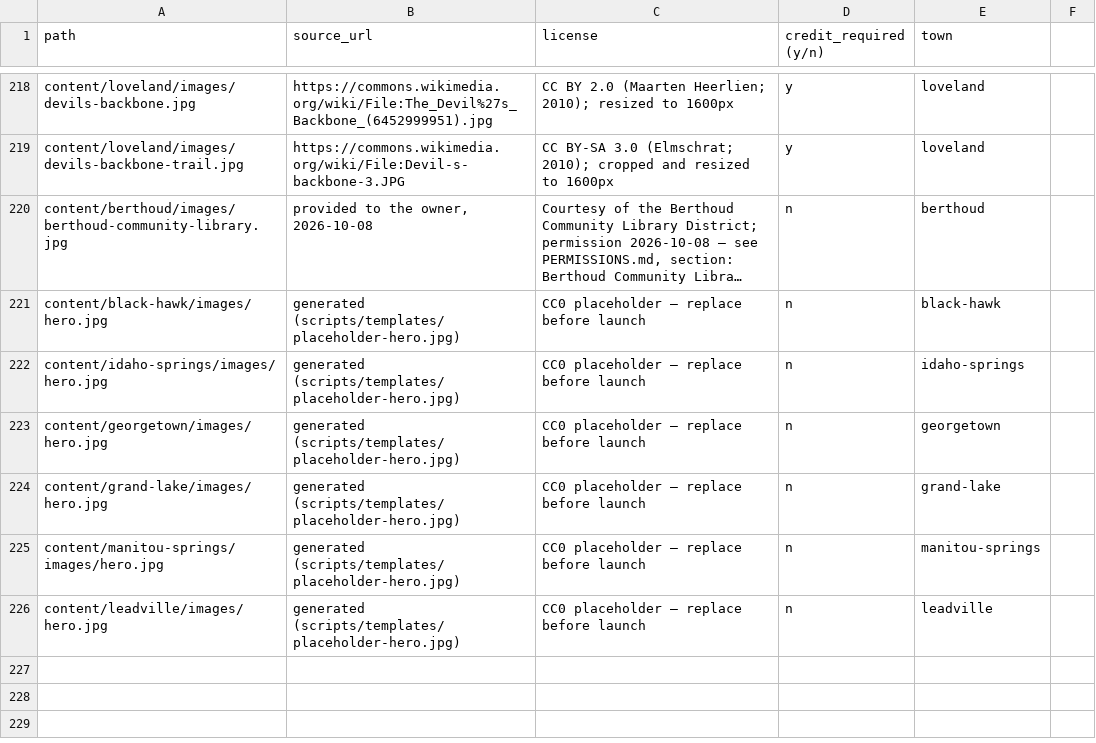
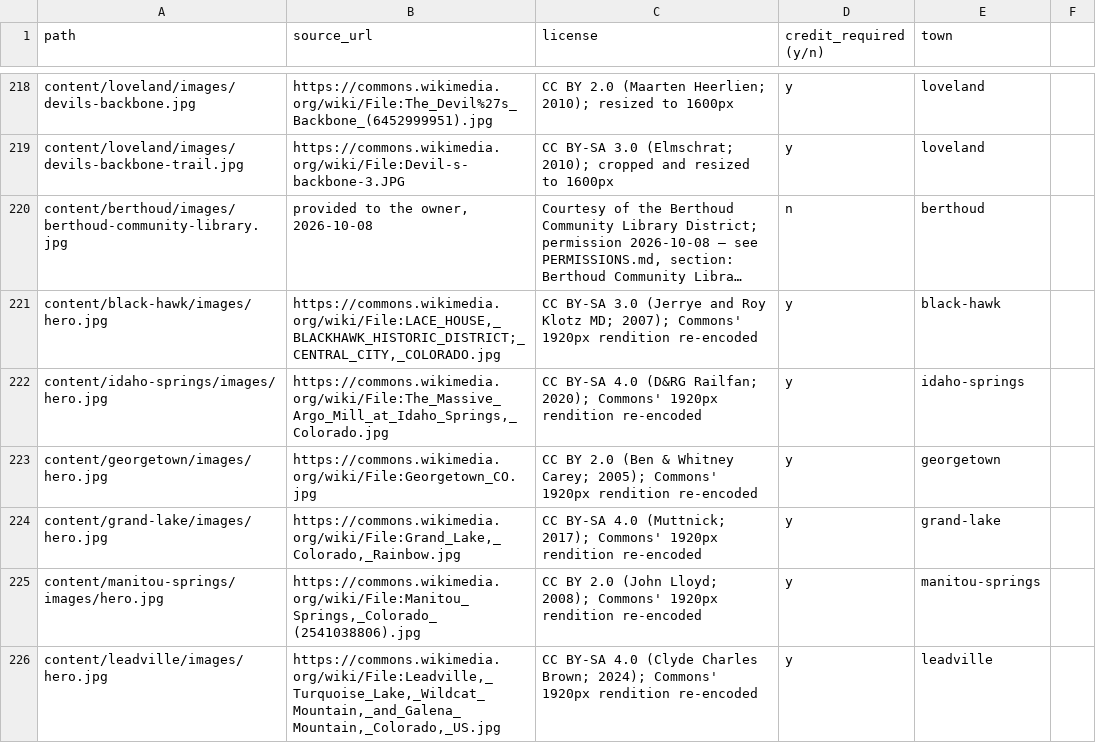
Before and after one commit to jlerner1965/insidethetowns, a CSV file: IMAGE_LICENSES.csv, drawn as a sheet; only a part is shown, gaps mark what is left out; long unchanged cells end in …; the diff names each change by its address in the sheet, - before the commit and + after, or states it on an @@ line.

```diff
--- a/IMAGE_LICENSES.csv
+++ b/IMAGE_LICENSES.csv
-B221 (source_url): generated (scripts/templates/placeholder-hero.jpg)
+B221 (source_url): https://commons.wikimedia.org/wiki/File:LACE_HOUSE,_BLACKHAWK_HISTORIC_DISTRICT;_CENTRAL_CITY,_COLORADO.jpg
-C221 (license): CC0 placeholder — replace before launch
+C221 (license): CC BY-SA 3.0 (Jerrye and Roy Klotz MD; 2007); Commons' 1920px rendition re-encoded
-D221:D226 (credit_required (y/n)): n
+D221:D226 (credit_required (y/n)): y
-B222 (source_url): generated (scripts/templates/placeholder-hero.jpg)
+B222 (source_url): https://commons.wikimedia.org/wiki/File:The_Massive_Argo_Mill_at_Idaho_Springs,_Colorado.jpg
-C222 (license): CC0 placeholder — replace before launch
+C222 (license): CC BY-SA 4.0 (D&RG Railfan; 2020); Commons' 1920px rendition re-encoded
-B223 (source_url): generated (scripts/templates/placeholder-hero.jpg)
+B223 (source_url): https://commons.wikimedia.org/wiki/File:Georgetown_CO.jpg
-C223 (license): CC0 placeholder — replace before launch
+C223 (license): CC BY 2.0 (Ben & Whitney Carey; 2005); Commons' 1920px rendition re-encoded
-B224 (source_url): generated (scripts/templates/placeholder-hero.jpg)
+B224 (source_url): https://commons.wikimedia.org/wiki/File:Grand_Lake,_Colorado,_Rainbow.jpg
-C224 (license): CC0 placeholder — replace before launch
+C224 (license): CC BY-SA 4.0 (Muttnick; 2017); Commons' 1920px rendition re-encoded
-B225 (source_url): generated (scripts/templates/placeholder-hero.jpg)
+B225 (source_url): https://commons.wikimedia.org/wiki/File:Manitou_Springs,_Colorado_(2541038806).jpg
-C225 (license): CC0 placeholder — replace before launch
+C225 (license): CC BY 2.0 (John Lloyd; 2008); Commons' 1920px rendition re-encoded
-B226 (source_url): generated (scripts/templates/placeholder-hero.jpg)
+B226 (source_url): https://commons.wikimedia.org/wiki/File:Leadville,_Turquoise_Lake,_Wildcat_Mountain,_and_Galena_Mountain,_Colorado,_US.jpg
-C226 (license): CC0 placeholder — replace before launch
+C226 (license): CC BY-SA 4.0 (Clyde Charles Brown; 2024); Commons' 1920px rendition re-encoded
```
Also changed, not shown: 28 other files.
